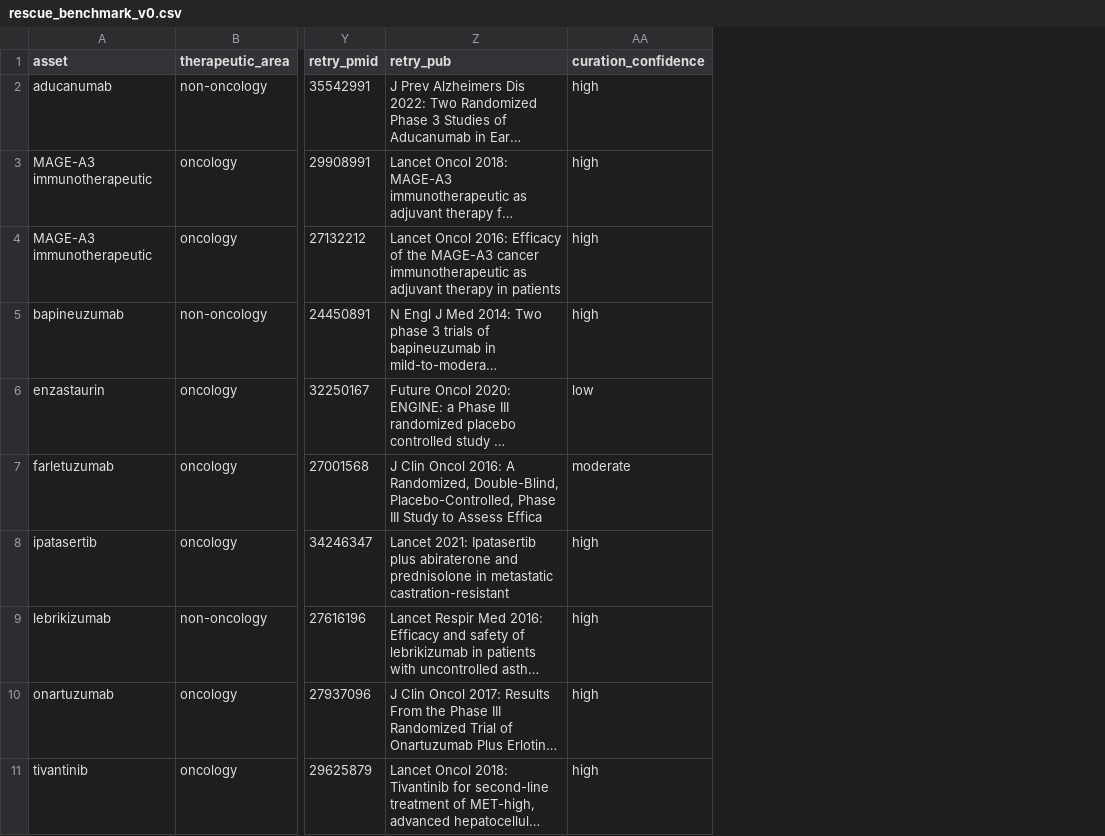
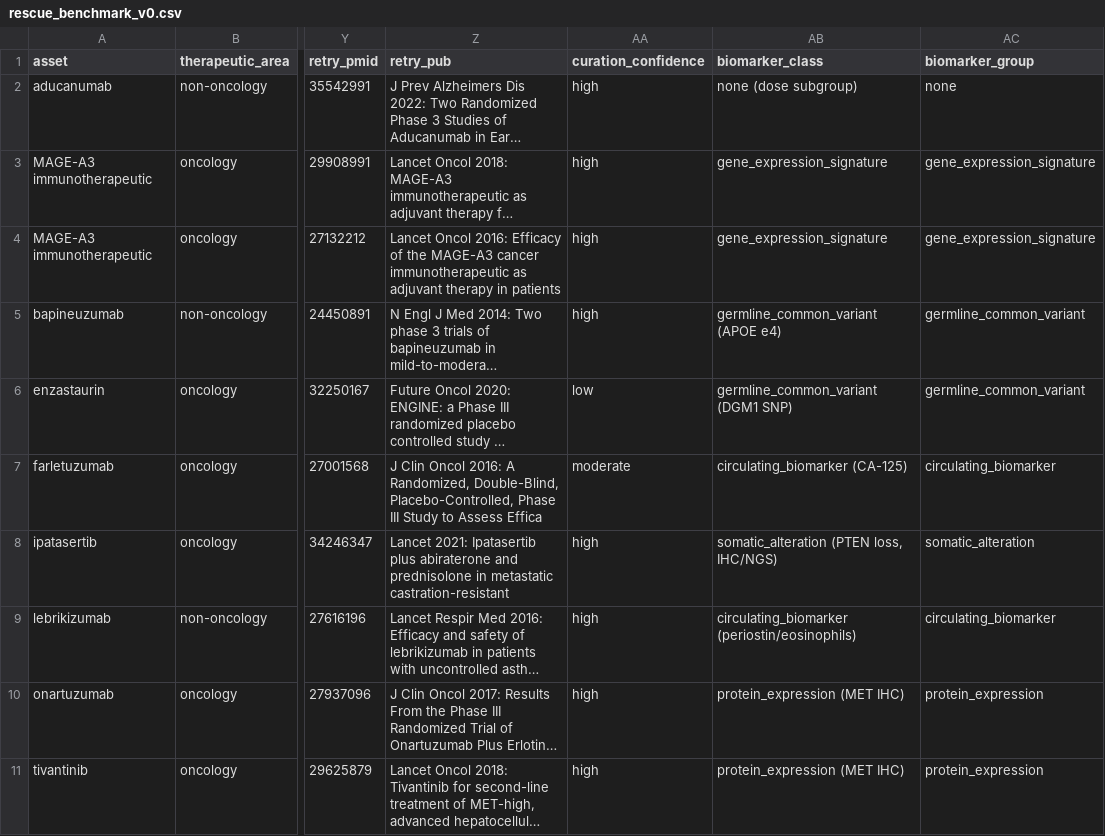
Before and after one commit to lzucaxd/trial-salvage, a CSV file: data/benchmark/rescue_benchmark_v0.csv, drawn as a sheet; only a part is shown, gaps mark what is left out; long unchanged cells end in …; the diff names each change by its address in the sheet, - before the commit and + after, or states it on an @@ line.

Commit message:
Benchmark: add biomarker_class / biomarker_group columns (somatic, germline monogenic, germline common variant, expression, circulating, clinical)

```diff
--- a/data/benchmark/rescue_benchmark_v0.csv
+++ b/data/benchmark/rescue_benchmark_v0.csv
+column AB (biomarker_class), rows 2-11: none (dose subgroup) | gene_expression_signature | gene_expression_signature | germline_common_variant (APOE e4) | germline_common_variant (DGM1 SNP) | circulating_biomarker (CA-125) | somatic_alteration (PTEN loss, IHC/NGS) | circulating_biomarker (periostin/eosinophils) | protein_expression (MET IHC) | protein_expression (MET IHC)
+column AC (biomarker_group), rows 2-11: none | gene_expression_signature | gene_expression_signature | germline_common_variant | germline_common_variant | circulating_biomarker | somatic_alteration | circulating_biomarker | protein_expression | protein_expression
```
